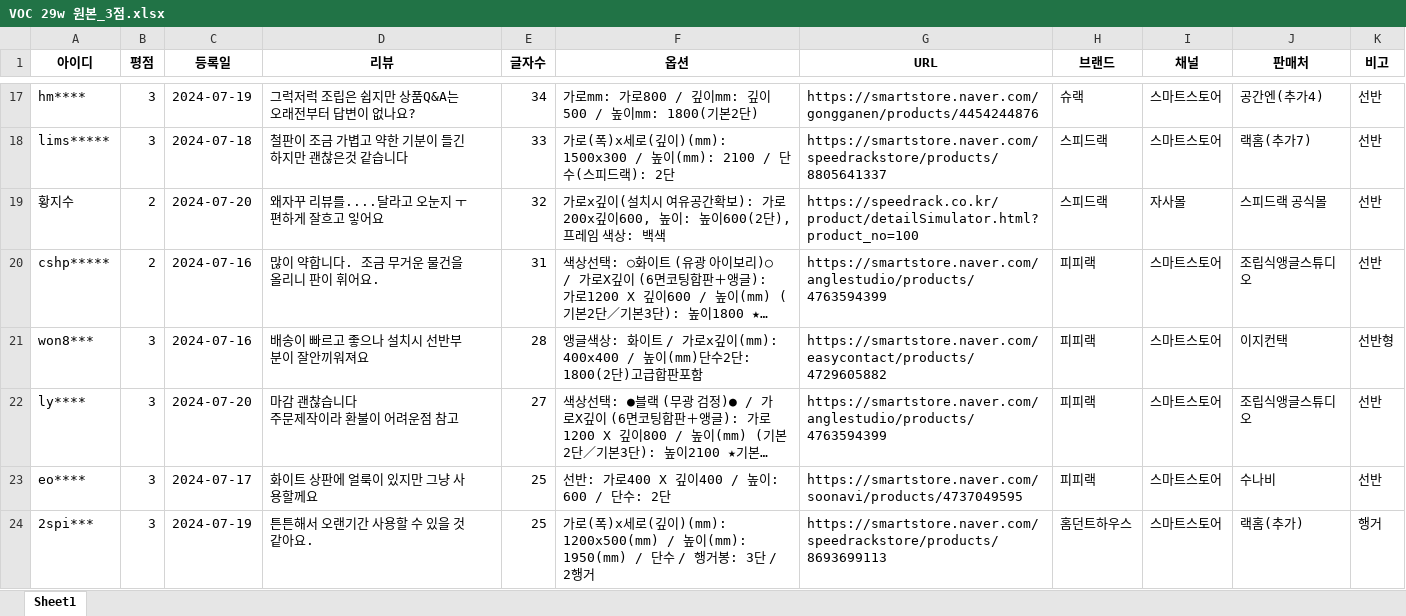
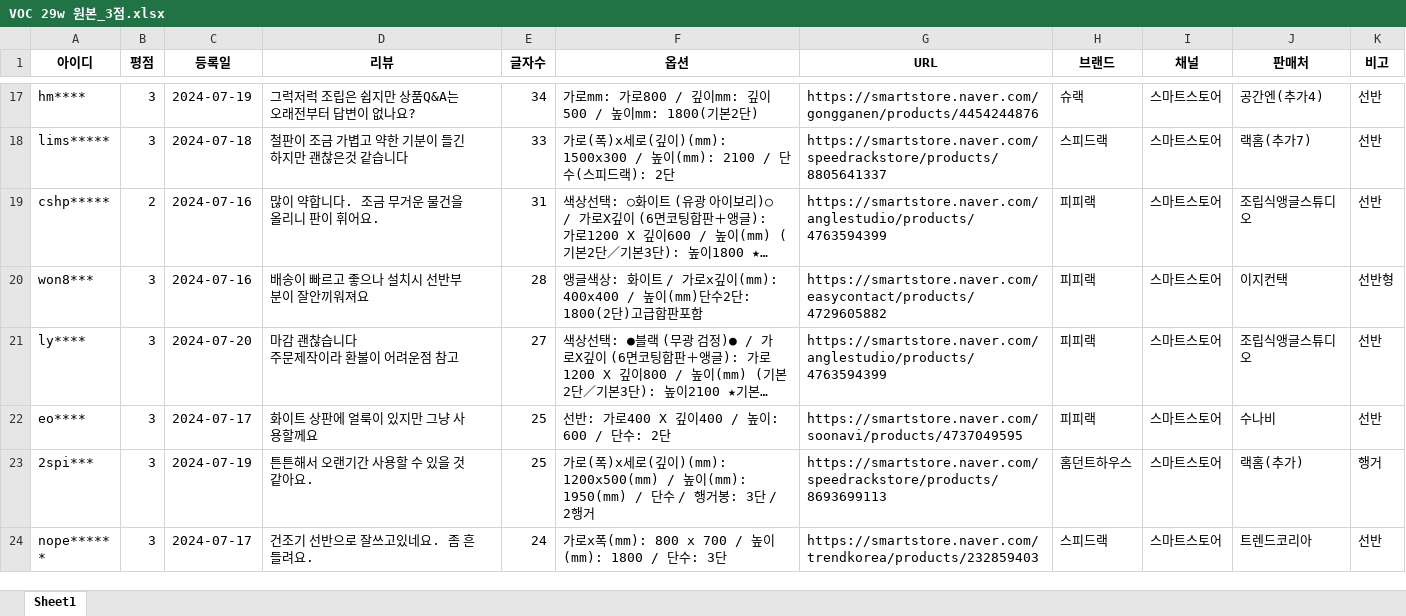
Before and after one commit to speedrack/VOC, an Excel workbook: week/29w/VOC 29w 원본_3점.xlsx, sheet Sheet1, drawn as a sheet; only a part is shown, gaps mark what is left out; the shorter side is filled out with more unchanged rows; long unchanged cells end in …; values as stored, in another font and other column widths than the file's, no borders; ↵ is a line break in a cell; the diff names each change by its address in the sheet, - before the commit and + after, or states it on an @@ line.

```diff
--- a/week/29w/VOC 29w 원본_3점.xlsx (sheet Sheet1)
+++ b/week/29w/VOC 29w 원본_3점.xlsx (sheet Sheet1)
-row 19: 황지수 | 2 | 2024-07-20 | 왜자꾸 리뷰를....달라고 오눈지 ㅜ ↵ 편하게 잘흐고 잏어요 | 32 | 가로x깊이(설치시 여유공간확보): 가로200x깊이600, 높이: 높이600(2단), 프레임 색상: 백색 | https://speedrack.co.kr/product/detailSimulator.html?product_no=100 | 스피드랙 | 자사몰 | 스피드랙 공식몰 | 선반
```
Also changed, not shown: 2 other files.
